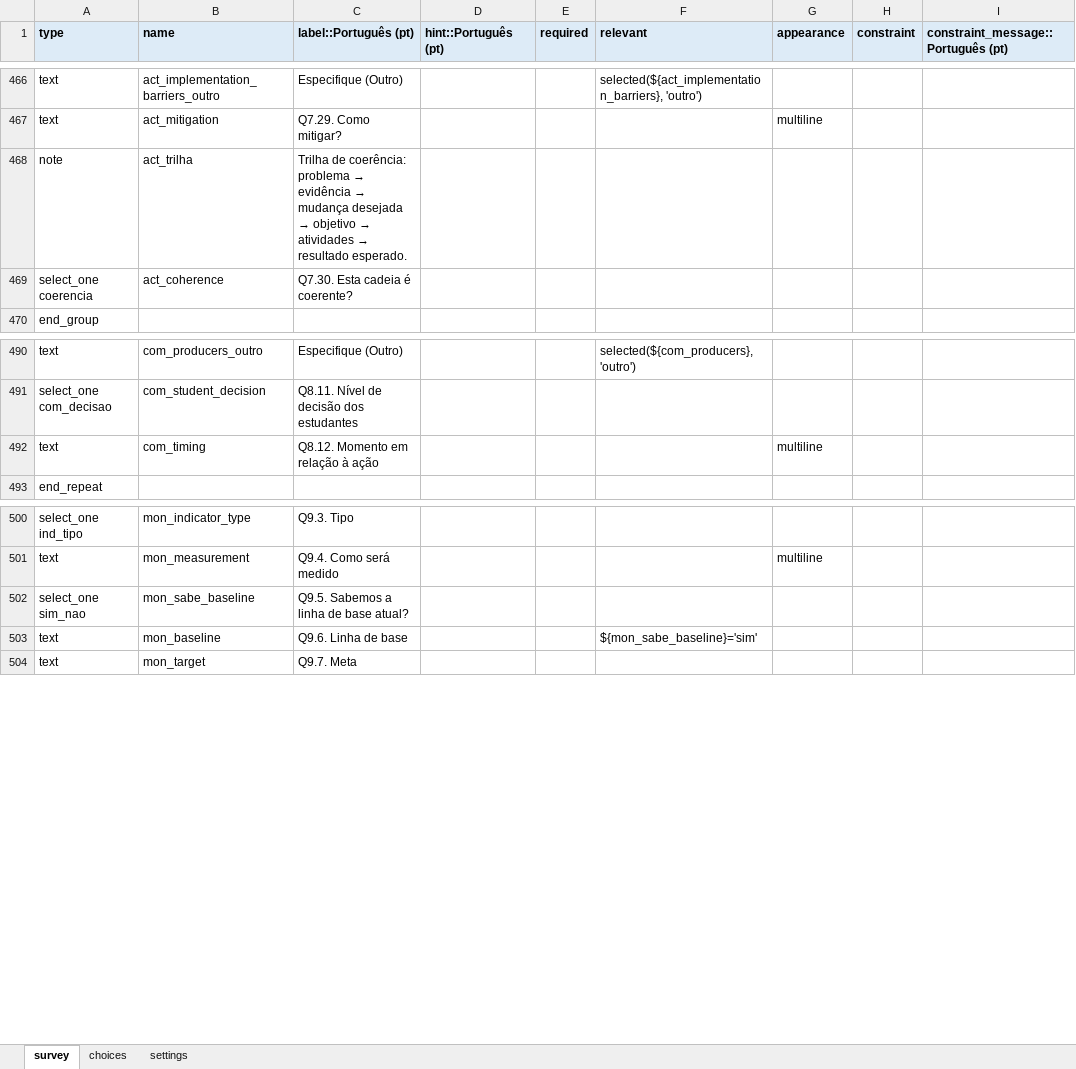
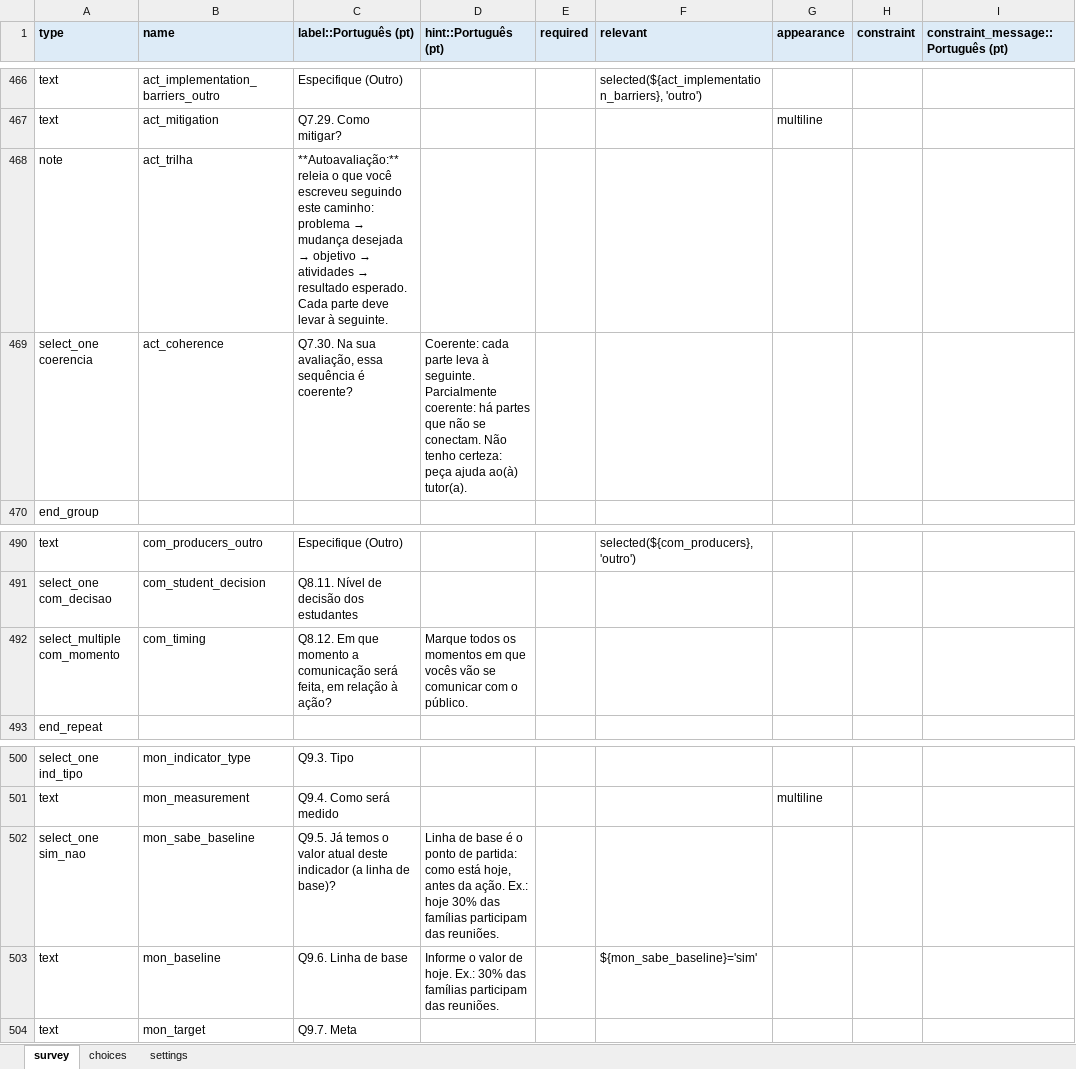
Before and after one commit to maiagreici/secadi, an Excel workbook: kobo/gestores_diagnostico_completo.xlsx, sheet survey, drawn as a sheet; only a part is shown, gaps mark what is left out; values as stored, in another font and other column widths than the file's, no borders; the diff names each change by its address in the sheet, - before the commit and + after, or states it on an @@ line.

```diff
--- a/kobo/gestores_diagnostico_completo.xlsx (sheet survey)
+++ b/kobo/gestores_diagnostico_completo.xlsx (sheet survey)
@@ C468 (label::Português (pt)): Trilha de coerência: problema → evidência → mudança desejada → objetivo → atividades → resultado esperado. → **Autoavaliação:** releia o que você escreveu seguindo este caminho: problema → mudança desejada → objetivo → atividades → resultado esperado. Cada parte deve levar à seguinte. @@
-C469 (label::Português (pt)): Q7.30. Esta cadeia é coerente?
+C469 (label::Português (pt)): Q7.30. Na sua avaliação, essa sequência é coerente?
-D469 (hint::Português (pt)): (empty)
+D469 (hint::Português (pt)): Coerente: cada parte leva à seguinte. Parcialmente coerente: há partes que não se conectam. Não tenho certeza: peça ajuda ao(à) tutor(a).
-A492 (type): text
+A492 (type): select_multiple com_momento
-C492 (label::Português (pt)): Q8.12. Momento em relação à ação
+C492 (label::Português (pt)): Q8.12. Em que momento a comunicação será feita, em relação à ação?
-D492 (hint::Português (pt)): (empty)
+D492 (hint::Português (pt)): Marque todos os momentos em que vocês vão se comunicar com o público.
-G492 (appearance): multiline
+G492 (appearance): (empty)
-C502 (label::Português (pt)): Q9.5. Sabemos a linha de base atual?
+C502 (label::Português (pt)): Q9.5. Já temos o valor atual deste indicador (a linha de base)?
-D502 (hint::Português (pt)): (empty)
+D502 (hint::Português (pt)): Linha de base é o ponto de partida: como está hoje, antes da ação. Ex.: hoje 30% das famílias participam das reuniões.
-D503 (hint::Português (pt)): (empty)
+D503 (hint::Português (pt)): Informe o valor de hoje. Ex.: 30% das famílias participam das reuniões.
```
Also changed, not shown: sheet choices, kobo/gestores_semana1_diagnostico.xlsx, kobo/gestores_semana2_diagnostico.xlsx, 9 other files.
